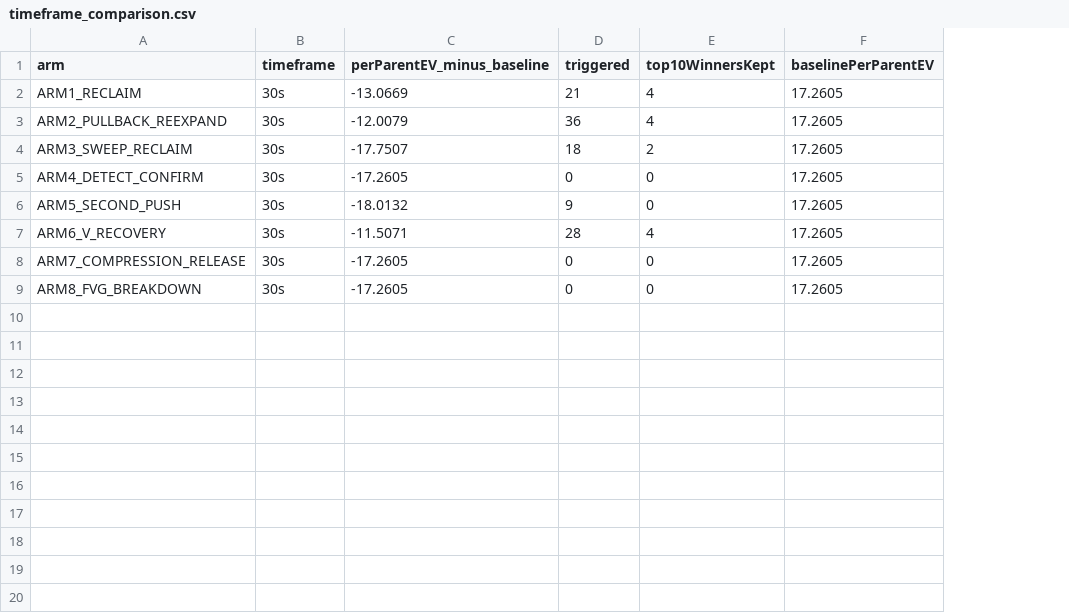
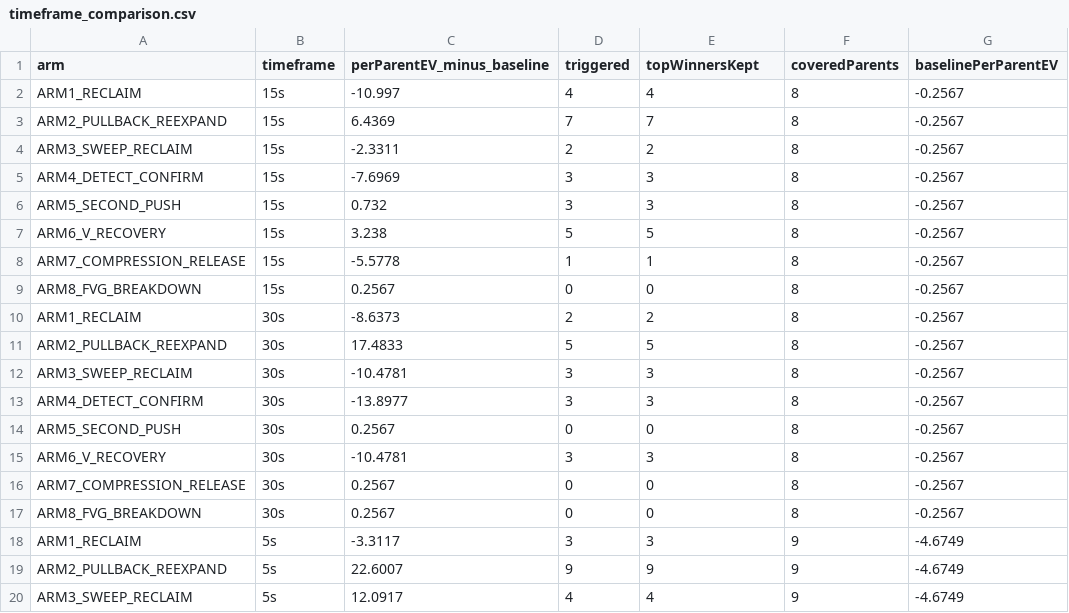
Before and after one commit to Heshh999/NGUQT, a CSV file: analysis/ltf_exec/timeframe_comparison.csv, drawn as a sheet; only a part is shown; addresses are those after the commit; the diff covers the shown part only; the diff names each change by its address in the sheet, - before the commit and + after, or states it on an @@ line.

```diff
--- a/analysis/ltf_exec/timeframe_comparison.csv
+++ b/analysis/ltf_exec/timeframe_comparison.csv
+column F (coveredParents), row 2: 8; rows 11-17: all 8
-E1: top10WinnersKept
+E1: topWinnersKept
-B2 (timeframe): 30s
+B2 (timeframe): 15s
-C2 (perParentEV_minus_baseline): -13.0669
+C2 (perParentEV_minus_baseline): -10.997
-D2 (triggered): 21
+D2 (triggered): 4
-G2 (baselinePerParentEV): 17.2605
+G2 (baselinePerParentEV): -0.2567
+row 3: ARM2_PULLBACK_REEXPAND | 15s | 6.4369 | 7 | 7 | 8 | -0.2567
+row 4: ARM3_SWEEP_RECLAIM | 15s | -2.3311 | 2 | 2 | 8 | -0.2567
+row 5: ARM4_DETECT_CONFIRM | 15s | -7.6969 | 3 | 3 | 8 | -0.2567
+row 6: ARM5_SECOND_PUSH | 15s | 0.732 | 3 | 3 | 8 | -0.2567
+row 7: ARM6_V_RECOVERY | 15s | 3.238 | 5 | 5 | 8 | -0.2567
+row 8: ARM7_COMPRESSION_RELEASE | 15s | -5.5778 | 1 | 1 | 8 | -0.2567
+row 9: ARM8_FVG_BREAKDOWN | 15s | 0.2567 | 0 | 0 | 8 | -0.2567
+row 10: ARM1_RECLAIM | 30s | -8.6373 | 2 | 2 | 8 | -0.2567
-C11 (perParentEV_minus_baseline): -12.0079
+C11 (perParentEV_minus_baseline): 17.4833
-D11 (triggered): 36
+D11 (triggered): 5
-E11 (topWinnersKept): 4
+E11 (topWinnersKept): 5
-G11:G17 (baselinePerParentEV): 17.2605
+G11:G17 (baselinePerParentEV): -0.2567
-C12 (perParentEV_minus_baseline): -17.7507
+C12 (perParentEV_minus_baseline): -10.4781
-D12 (triggered): 18
+D12 (triggered): 3
-E12 (topWinnersKept): 2
+E12 (topWinnersKept): 3
-C13 (perParentEV_minus_baseline): -17.2605
+C13 (perParentEV_minus_baseline): -13.8977
-D13 (triggered): 0
+D13 (triggered): 3
-E13 (topWinnersKept): 0
+E13 (topWinnersKept): 3
-C14 (perParentEV_minus_baseline): -18.0132
+C14 (perParentEV_minus_baseline): 0.2567
-D14 (triggered): 9
+D14 (triggered): 0
-C15 (perParentEV_minus_baseline): -11.5071
+C15 (perParentEV_minus_baseline): -10.4781
-D15 (triggered): 28
+D15 (triggered): 3
-E15 (topWinnersKept): 4
+E15 (topWinnersKept): 3
-C16:C17 (perParentEV_minus_baseline): -17.2605
+C16:C17 (perParentEV_minus_baseline): 0.2567
+row 18: ARM1_RECLAIM | 5s | -3.3117 | 3 | 3 | 9 | -4.6749
+row 19: ARM2_PULLBACK_REEXPAND | 5s | 22.6007 | 9 | 9 | 9 | -4.6749
+row 20: ARM3_SWEEP_RECLAIM | 5s | 12.0917 | 4 | 4 | 9 | -4.6749
```
Also changed, not shown: 5 added rows elsewhere in this file, 3 other files.
